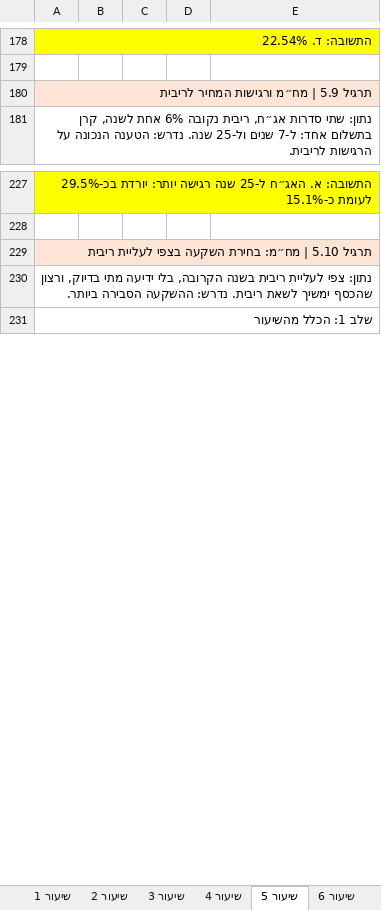
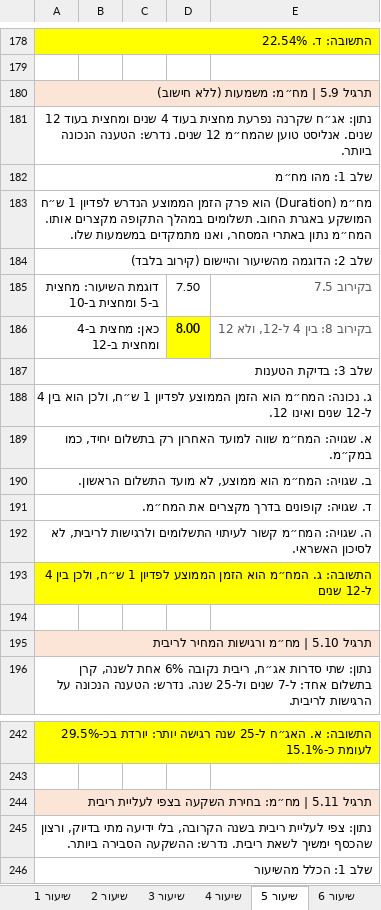
Before and after one commit to shaytsaban/advanced-finance-for-accountants, an Excel workbook: materials/afm-solutions.xlsx, sheet שיעור 5, drawn as a sheet; only a part is shown, gaps mark what is left out; values as stored, in another font and other column widths than the file's, no borders; addresses are those after the commit; the diff names each change by its address in the sheet, - before the commit and + after, or states it on an @@ line.

```diff
--- a/materials/afm-solutions.xlsx (sheet שיעור 5)
+++ b/materials/afm-solutions.xlsx (sheet שיעור 5)
-A180: תרגיל 5.9 | מח״מ ורגישות המחיר לריבית
+A180: תרגיל 5.9 | מח״מ: משמעות (ללא חישוב)
+row 181: נתון: אג״ח שקרנה נפרעת מחצית בעוד 4 שנים ומחצית בעוד 12 שנים. אנליסט טוען שהמח״מ 12 שנים. נדרש: הטענה הנכונה ביותר.
+row 182: שלב 1: מהו מח״מ
+row 183: מח״מ (Duration) הוא פרק הזמן הממוצע הנדרש לפדיון 1 ש״ח המושקע באגרת החוב. תשלומים במהלך התקופה מקצרים אותו. המח״מ נתון באתרי המסחר, ואנו מתמקדים במשמעות שלו.
+row 184: שלב 2: הדוגמה מהשיעור והיישום (קירוב בלבד)
+row 185: דוגמת השיעור: מחצית ב-5 ומחצית ב-10 |  |  | 7.50 | בקירוב 7.5
+row 186: כאן: מחצית ב-4 ומחצית ב-12 |  |  | 8.00 | בקירוב 8: בין 4 ל-12, ולא 12
+row 187: שלב 3: בדיקת הטענות
+row 188: ג. נכונה: המח״מ הוא הזמן הממוצע לפדיון 1 ש״ח, ולכן הוא בין 4 ל-12 שנים ואינו 12.
+row 189: א. שגויה: המח״מ שווה למועד האחרון רק בתשלום יחיד, כמו במק״מ.
+row 190: ב. שגויה: המח״מ הוא ממוצע, לא מועד התשלום הראשון.
+row 191: ד. שגויה: קופונים בדרך מקצרים את המח״מ.
+row 192: ה. שגויה: המח״מ קשור לעיתוי התשלומים ולרגישות לריבית, לא לסיכון האשראי.
+row 193: התשובה: ג. המח״מ הוא הזמן הממוצע לפדיון 1 ש״ח, ולכן בין 4 ל-12 שנים
+row 194: (empty)
+row 195: תרגיל 5.10 | מח״מ ורגישות המחיר לריבית
-A244: תרגיל 5.10 | מח״מ:…
+A244: תרגיל 5.11 | מח״מ:…
```
Also changed, not shown: sheet שיעור 4, sheet תוכן, formulas that keep their value, lectures/lecture-1/solutions-1.xlsx, lectures/lecture-2/solutions-2.xlsx, 32 other files.
